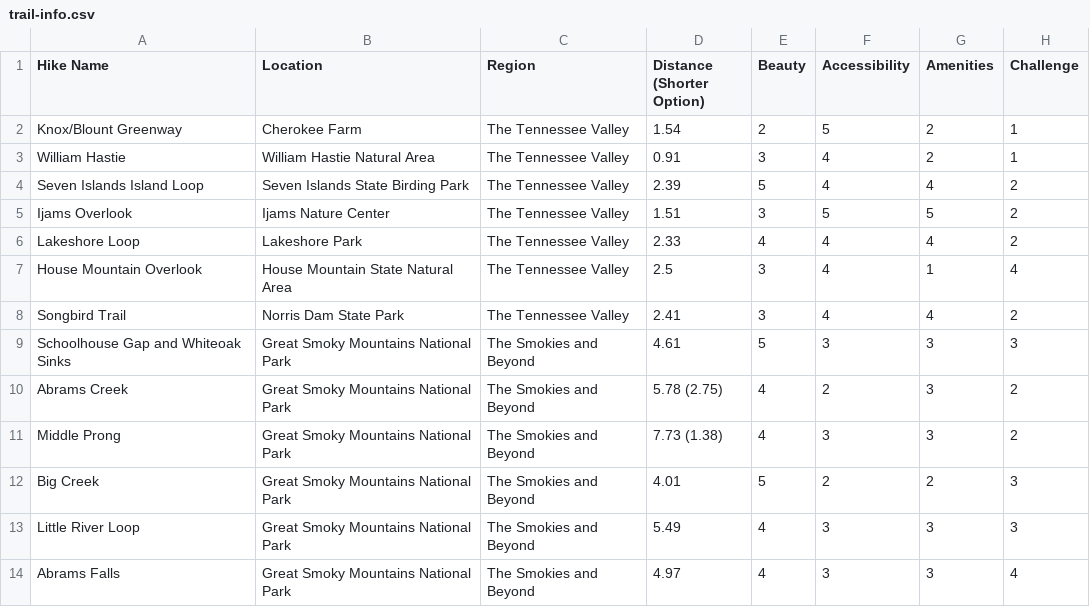
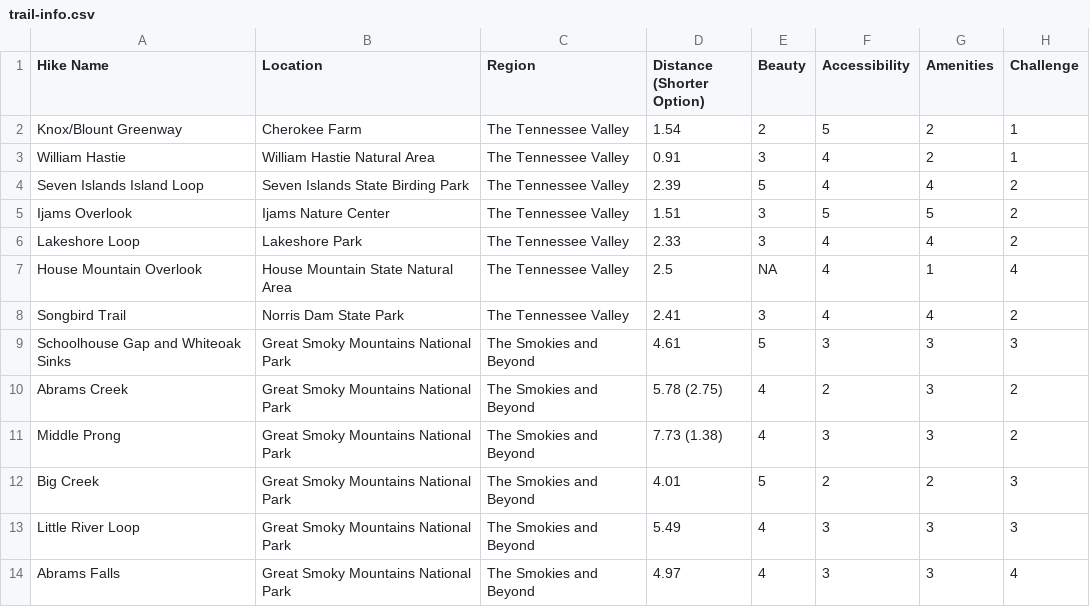
Before and after one commit to jrosen48/adventures-with-little-ones-in-east-tennessee, a CSV file: trail-info.csv, drawn as a sheet; only a part is shown; the diff names each change by its address in the sheet, - before the commit and + after, or states it on an @@ line.

```diff
--- a/trail-info.csv
+++ b/trail-info.csv
-E6 (Beauty): 4
+E6 (Beauty): 3
-E7 (Beauty): 3
+E7 (Beauty): NA
```
Also changed, not shown: history-info.csv, 56 other files.
